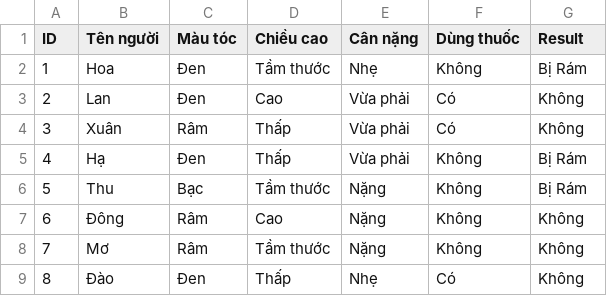
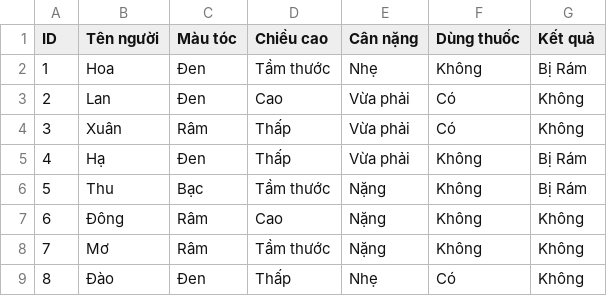
Before and after one commit to lamlv723/uit-data-mining-project, a CSV file: data/reduct_attributes.csv, drawn as a sheet.

Commit message:
vietsub data reduct

```diff
--- a/data/reduct_attributes.csv
+++ b/data/reduct_attributes.csv
@@ -1,2 +1,2 @@
-ID,Tên người,Màu tóc,Chiều cao,Cân nặng,Dùng thuốc,Result
+ID,Tên người,Màu tóc,Chiều cao,Cân nặng,Dùng thuốc,Kết quả
 1,Hoa,Đen,Tầm thước,Nhẹ,Không,Bị Rám
```
Also changed, not shown: 1 other file.
